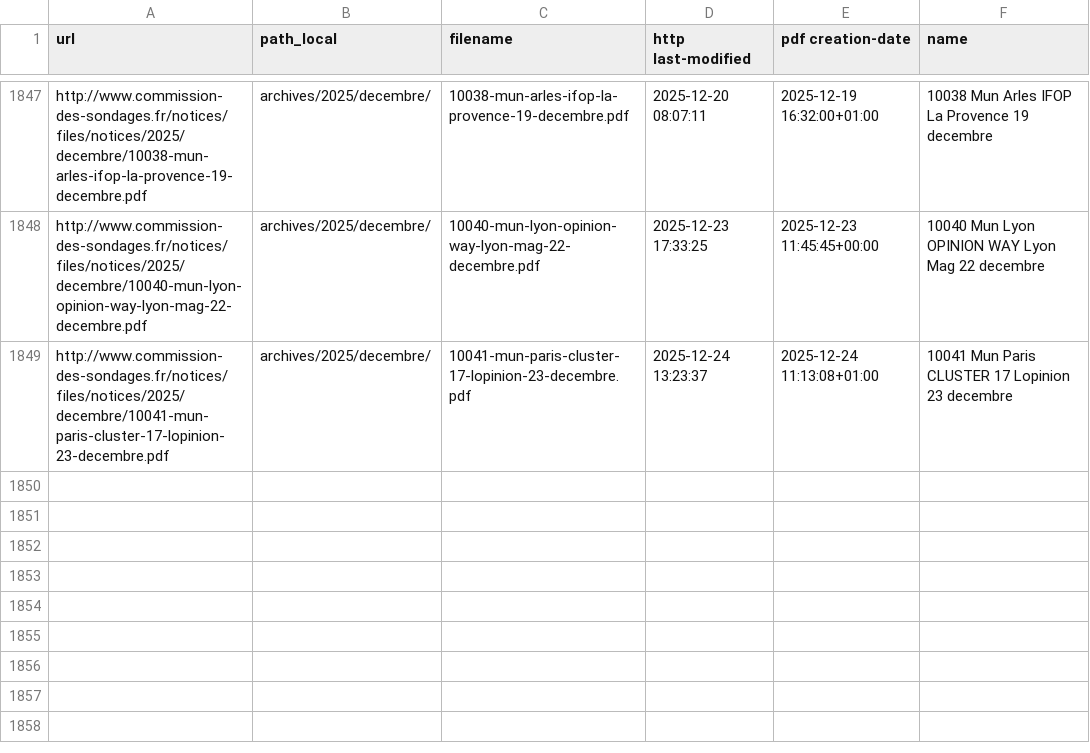
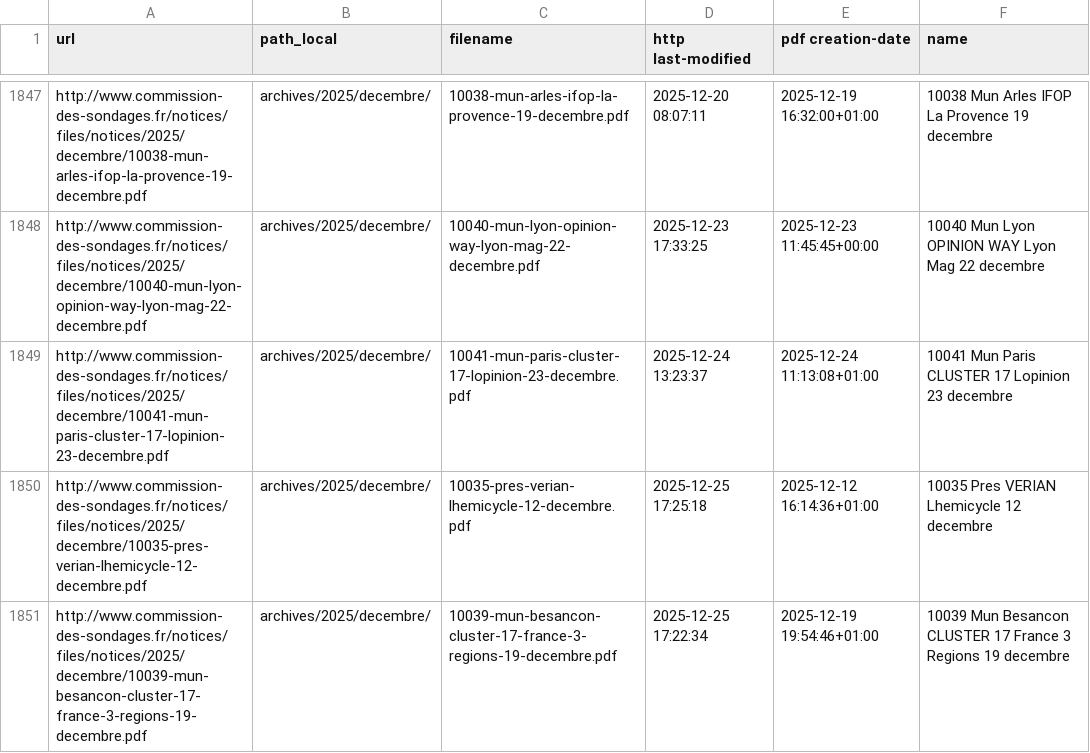
Before and after one commit to MieuxVoter/sondages-commission-index, a CSV file: files.csv, drawn as a sheet; only a part is shown, gaps mark what is left out; the diff names each change by its address in the sheet, - before the commit and + after, or states it on an @@ line.

```diff
--- a/files.csv
+++ b/files.csv
+row 1850: http://www.commission-des-sondages.fr/notices/files/notices/2025/decembre/10035-pres-verian-lhemicycle-12-decembre.pdf | archives/2025/decembre/ | 10035-pres-verian-lhemicycle-12-decembre.pdf | 2025-12-25 17:25:18 | 2025-12-12 16:14:36+01:00 | 10035 Pres VERIAN Lhemicycle 12 decembre
+row 1851: http://www.commission-des-sondages.fr/notices/files/notices/2025/decembre/10039-mun-besancon-cluster-17-france-3-regions-19-decembre.pdf | archives/2025/decembre/ | 10039-mun-besancon-cluster-17-france-3-regions-19-decembre.pdf | 2025-12-25 17:22:34 | 2025-12-19 19:54:46+01:00 | 10039 Mun Besancon CLUSTER 17 France 3 Regions 19 decembre
```
Also changed, not shown: base.csv, notices_catalog.csv, 2 other files.
